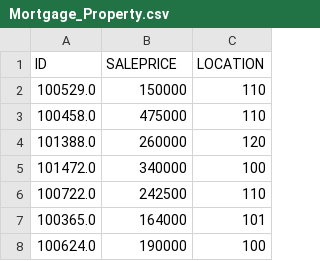
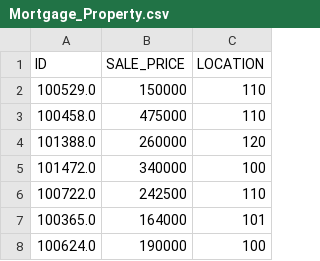
Before and after one commit to sanjitc/ICP4D-Tutorial, a CSV file: tutorials/mongo-001/payload/db/data/Mortgage_Property.csv, drawn as a sheet; only a part is shown.

Commit message:
Update Mortgage_Property.csv

```diff
--- a/tutorials/mongo-001/payload/db/data/Mortgage_Property.csv
+++ b/tutorials/mongo-001/payload/db/data/Mortgage_Property.csv
@@ -1,2 +1,2 @@
-ID,SALEPRICE,LOCATION
+ID,SALE_PRICE,LOCATION
 100529.0,150000,110
```
